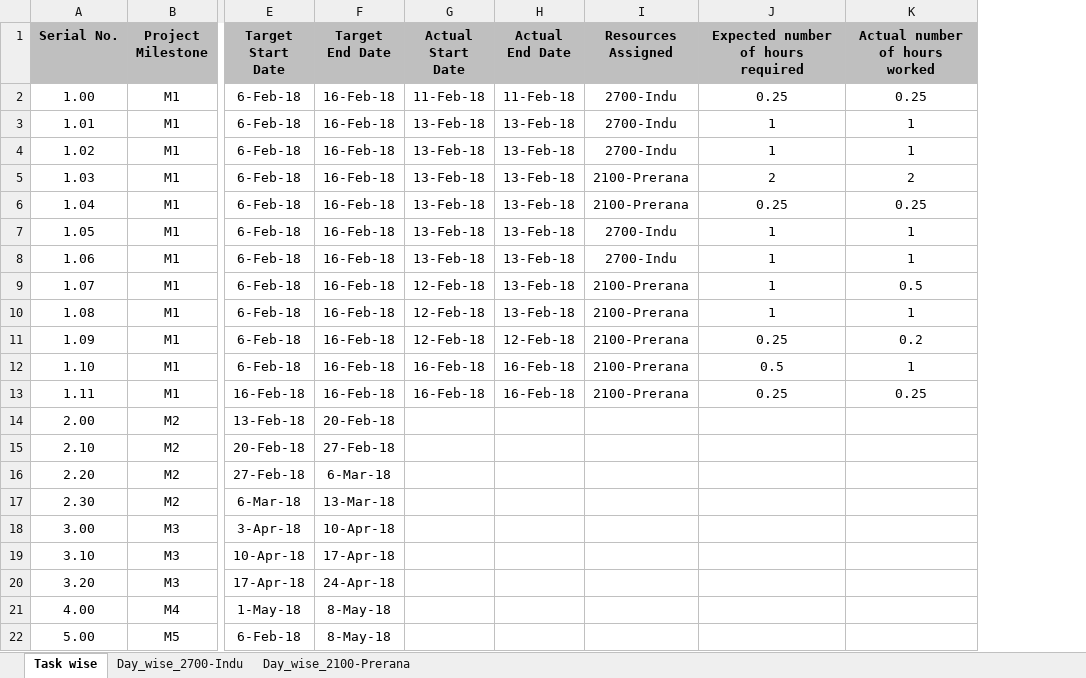
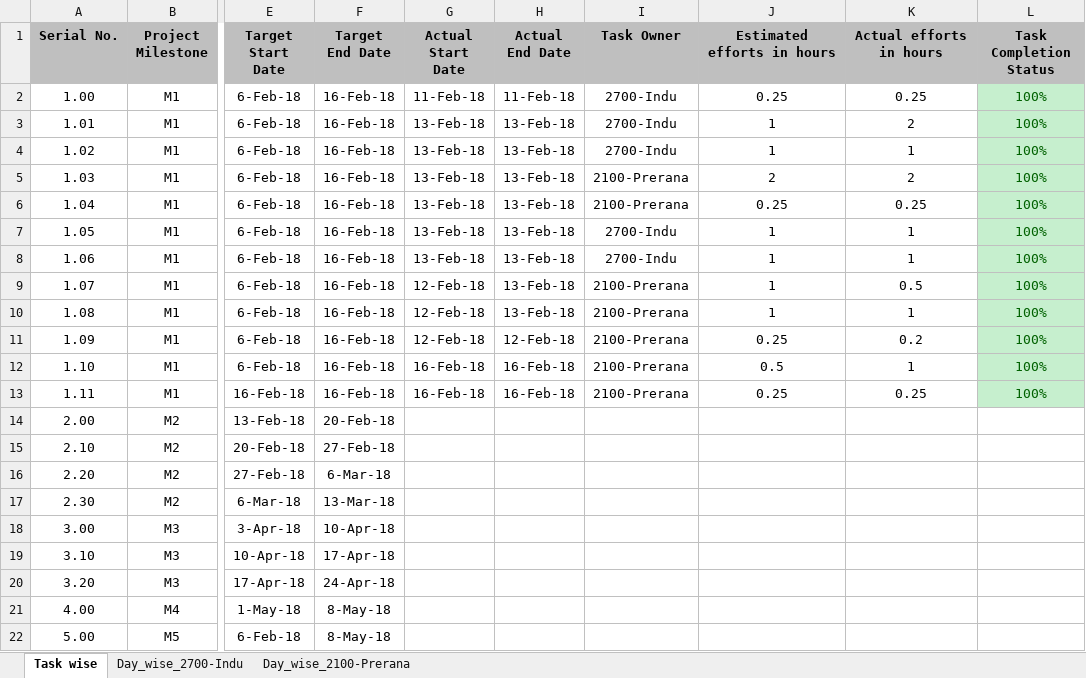
Before and after one commit to InduTiwari01/SEIS732, an Excel workbook: Project Plan.xlsx, sheet Task wise, drawn as a sheet; only a part is shown, gaps mark what is left out; values as stored, in another font and other column widths than the file's, no borders; the diff names each change by its address in the sheet, - before the commit and + after, or states it on an @@ line.

```diff
--- a/Project Plan.xlsx (sheet Task wise)
+++ b/Project Plan.xlsx (sheet Task wise)
+column L (Task Completion Status), rows 2-13: all 100%
-I1: Resources Assigned
+I1: Task Owner
-J1: Expected number of hours required
+J1: Estimated efforts in hours
-K1: Actual number of hours worked
+K1: Actual efforts in hours
-K3 (Actual efforts in hours): 1
+K3 (Actual efforts in hours): 2
```
Also changed, not shown: sheet Day_wise_2700-Indu, README.xlsx, 4 other files.
